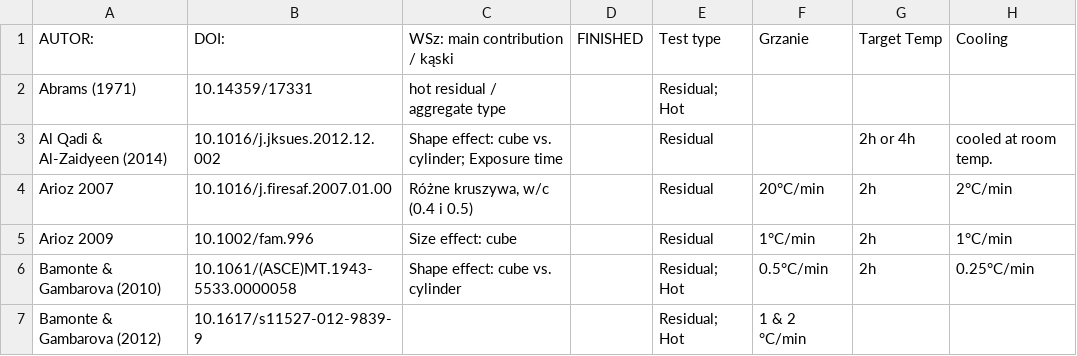
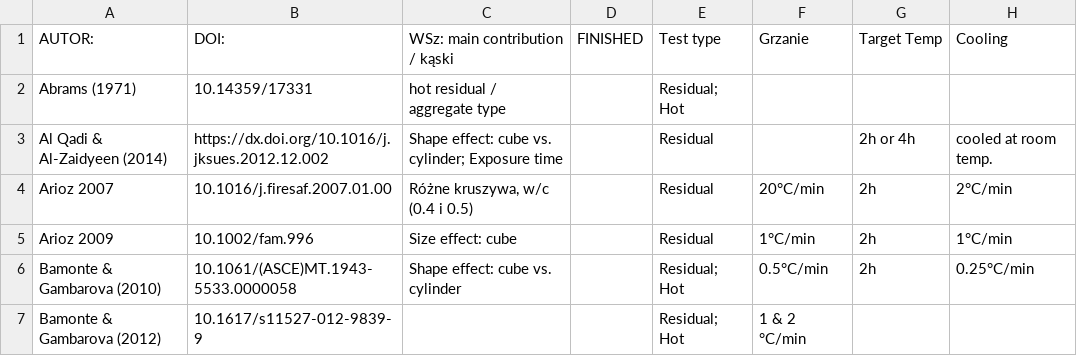
Before and after one commit to voidwojciech/testing, a CSV file: _artykuly_beton_full.csv, drawn as a sheet; only a part is shown; the diff names each change by its address in the sheet, - before the commit and + after, or states it on an @@ line.

Commit message:
Add files via upload

```diff
--- a/_artykuly_beton_full.csv
+++ b/_artykuly_beton_full.csv
-B3: 10.1016/j.jksues.2012.12.002
+B3: https://dx.doi.org/10.1016/j.jksues.2012.12.002
```
